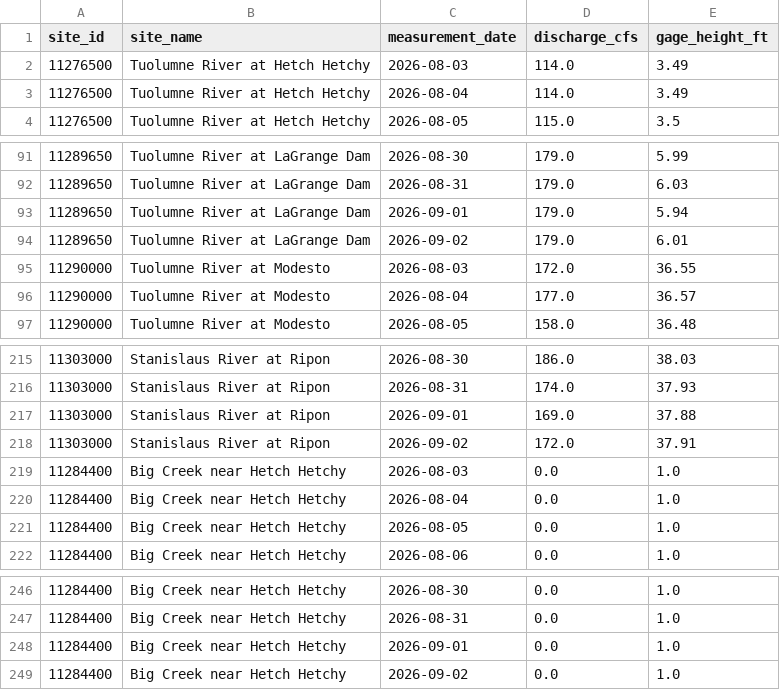
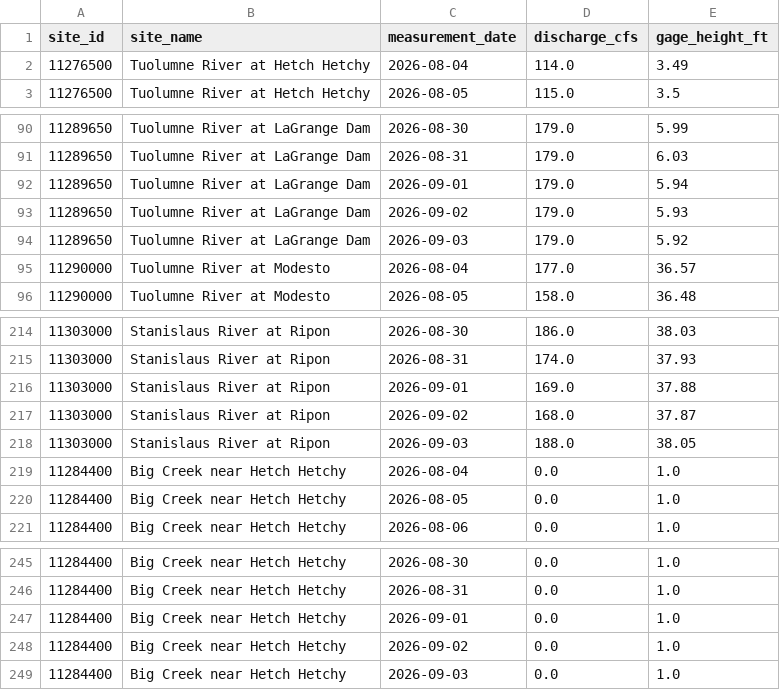
Before and after one commit to bdgroves/sierra-flow-cobol, a CSV file: streamflow.csv, drawn as a sheet; only a part is shown, gaps mark what is left out; the diff covers the shown part only.

```diff
--- a/streamflow.csv
+++ b/streamflow.csv
@@ -1,3 +1,2 @@
 site_id,site_name,measurement_date,discharge_cfs,gage_height_ft
-11276500,Tuolumne River at Hetch Hetchy,2026-08-03,114.0,3.49
 11276500,Tuolumne River at Hetch Hetchy,2026-08-04,114.0,3.49
@@ -93,4 +92,4 @@ site_id,site_name,measurement_date,discharge_cfs,gage_height_ft
 11289650,Tuolumne River at LaGrange Dam,2026-09-01,179.0,5.94
-11289650,Tuolumne River at LaGrange Dam,2026-09-02,179.0,6.01
-11290000,Tuolumne River at Modesto,2026-08-03,172.0,36.55
+11289650,Tuolumne River at LaGrange Dam,2026-09-02,179.0,5.93
+11289650,Tuolumne River at LaGrange Dam,2026-09-03,179.0,5.92
 11290000,Tuolumne River at Modesto,2026-08-04,177.0,36.57
@@ -217,4 +216,4 @@ site_id,site_name,measurement_date,discharge_cfs,gage_height_ft
 11303000,Stanislaus River at Ripon,2026-09-01,169.0,37.88
-11303000,Stanislaus River at Ripon,2026-09-02,172.0,37.91
-11284400,Big Creek near Hetch Hetchy,2026-08-03,0.0,1.0
+11303000,Stanislaus River at Ripon,2026-09-02,168.0,37.87
+11303000,Stanislaus River at Ripon,2026-09-03,188.0,38.05
 11284400,Big Creek near Hetch Hetchy,2026-08-04,0.0,1.0
@@ -249 +248,2 @@ site_id,site_name,measurement_date,discharge_cfs,gage_height_ft
 11284400,Big Creek near Hetch Hetchy,2026-09-02,0.0,1.0
+11284400,Big Creek near Hetch Hetchy,2026-09-03,0.0,1.0
```
Also changed, not shown: 5 added rows, 5 removed rows and 10 edited cells elsewhere in this file, 1 other file.
